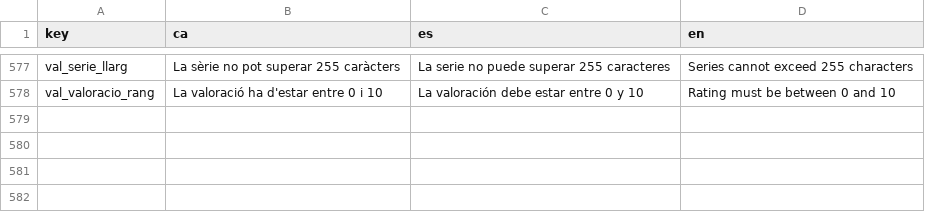
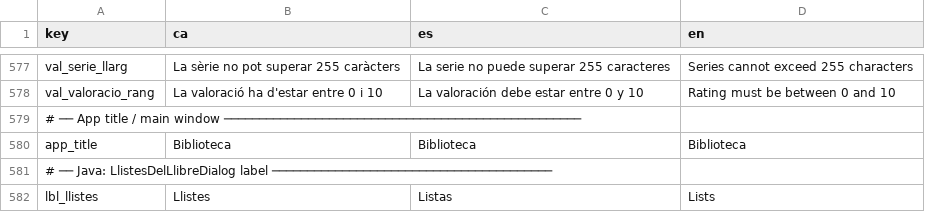
Before and after one commit to jaume-casals/Biblioteca, a CSV file: strings/ui.csv, drawn as a sheet; only a part is shown, gaps mark what is left out; the diff names each change by its address in the sheet, - before the commit and + after, or states it on an @@ line.

Commit message:
Consolidate backlog, add scripts, update sources
Centralize backlog and remove per-agent briefs: AGENTS.md updated to point to tot.txt as single source of truth and multiple agent-briefs / plan files deleted. Add Windows helper scripts (scripts/compile.bat, scripts/test.bat, scripts/trace_run.bat) and a test fixture (target/test-classes/fixtures/expected.json). Apply a broad set of code and resource updates across the project (many src/* Java files and i18n string properties), plus minor repo housekeeping (add classes.txt, remove obsolete test/todo files, update tot.txt and ui.csv). These changes consolidate planning, introduce Windows build/test support, and include assorted fixes and localization updates across domain, persistence, presentation and tooling modules.

```diff
--- a/strings/ui.csv
+++ b/strings/ui.csv
+row 579: # ── App title / main window ───────────────────────────────────────────────────
+row 580: app_title | Biblioteca | Biblioteca | Biblioteca
+row 581: # ── Java: LlistesDelLlibreDialog label ────────────────────────────────────────
+row 582: lbl_llistes | Llistes | Listas | Lists
```
Also changed, not shown: 53 other files.
